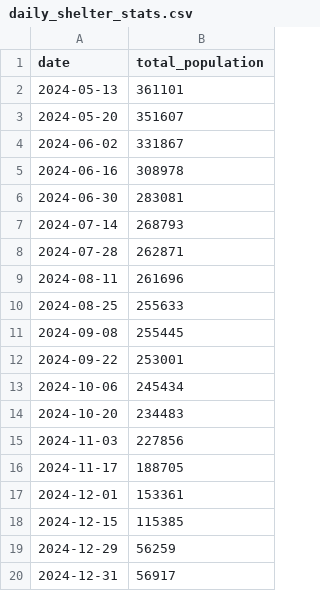
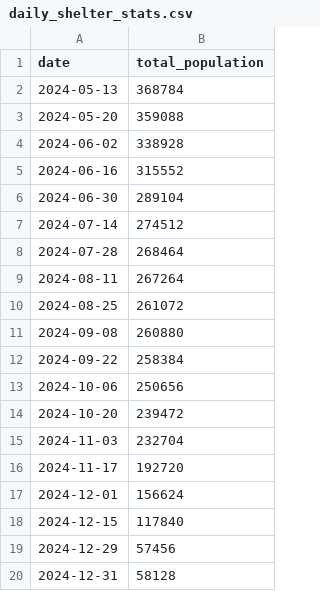
Before and after one commit to adithyadaine/chiEAC-chicago-migrant-resource-pulse, a CSV file: data/gold/daily_shelter_stats.csv, drawn as a sheet.

```diff
--- a/data/gold/daily_shelter_stats.csv
+++ b/data/gold/daily_shelter_stats.csv
@@ -1,20 +1,20 @@
 date,total_population
-2024-05-13,361101
-2024-05-20,351607
-2024-06-02,331867
-2024-06-16,308978
-2024-06-30,283081
-2024-07-14,268793
-2024-07-28,262871
-2024-08-11,261696
-2024-08-25,255633
-2024-09-08,255445
-2024-09-22,253001
-2024-10-06,245434
-2024-10-20,234483
-2024-11-03,227856
-2024-11-17,188705
-2024-12-01,153361
-2024-12-15,115385
-2024-12-29,56259
-2024-12-31,56917
+2024-05-13,368784
+2024-05-20,359088
+2024-06-02,338928
+2024-06-16,315552
+2024-06-30,289104
+2024-07-14,274512
+2024-07-28,268464
+2024-08-11,267264
+2024-08-25,261072
+2024-09-08,260880
+2024-09-22,258384
+2024-10-06,250656
+2024-10-20,239472
+2024-11-03,232704
+2024-11-17,192720
+2024-12-01,156624
+2024-12-15,117840
+2024-12-29,57456
+2024-12-31,58128
```
Also changed, not shown: data/gold/daily_clusters.csv, data/gold/daily_vendor_spend.csv, 2 other files.
